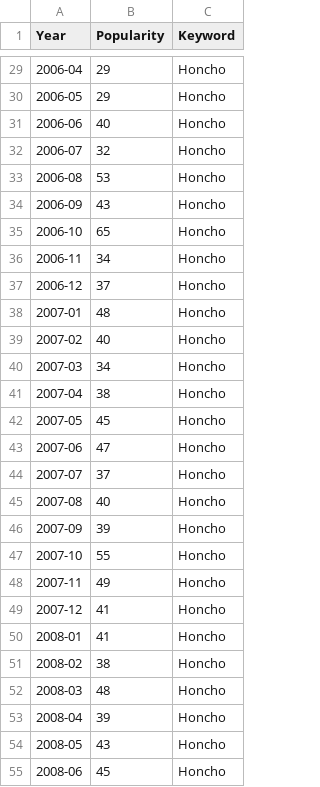
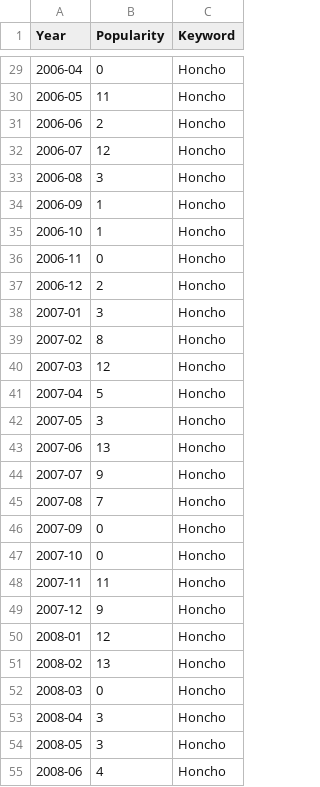
Before and after one commit to StevenWorrall/DataVisFinalProject, a CSV file: trendScore/Honcho.csv, drawn as a sheet; only a part is shown, gaps mark what is left out; the diff covers the shown part only.

```diff
--- a/trendScore/Honcho.csv
+++ b/trendScore/Honcho.csv
@@ -29,27 +29,27 @@ Year,Popularity,Keyword
-2006-04,29,Honcho
-2006-05,29,Honcho
-2006-06,40,Honcho
-2006-07,32,Honcho
-2006-08,53,Honcho
-2006-09,43,Honcho
-2006-10,65,Honcho
-2006-11,34,Honcho
-2006-12,37,Honcho
-2007-01,48,Honcho
-2007-02,40,Honcho
-2007-03,34,Honcho
-2007-04,38,Honcho
-2007-05,45,Honcho
-2007-06,47,Honcho
-2007-07,37,Honcho
-2007-08,40,Honcho
-2007-09,39,Honcho
-2007-10,55,Honcho
-2007-11,49,Honcho
-2007-12,41,Honcho
-2008-01,41,Honcho
-2008-02,38,Honcho
-2008-03,48,Honcho
-2008-04,39,Honcho
-2008-05,43,Honcho
-2008-06,45,Honcho
+2006-04,0,Honcho
+2006-05,11,Honcho
+2006-06,2,Honcho
+2006-07,12,Honcho
+2006-08,3,Honcho
+2006-09,1,Honcho
+2006-10,1,Honcho
+2006-11,0,Honcho
+2006-12,2,Honcho
+2007-01,3,Honcho
+2007-02,8,Honcho
+2007-03,12,Honcho
+2007-04,5,Honcho
+2007-05,3,Honcho
+2007-06,13,Honcho
+2007-07,9,Honcho
+2007-08,7,Honcho
+2007-09,0,Honcho
+2007-10,0,Honcho
+2007-11,11,Honcho
+2007-12,9,Honcho
+2008-01,12,Honcho
+2008-02,13,Honcho
+2008-03,0,Honcho
+2008-04,3,Honcho
+2008-05,3,Honcho
+2008-06,4,Honcho
```
Also changed, not shown: 145 edited cells elsewhere in this file.
